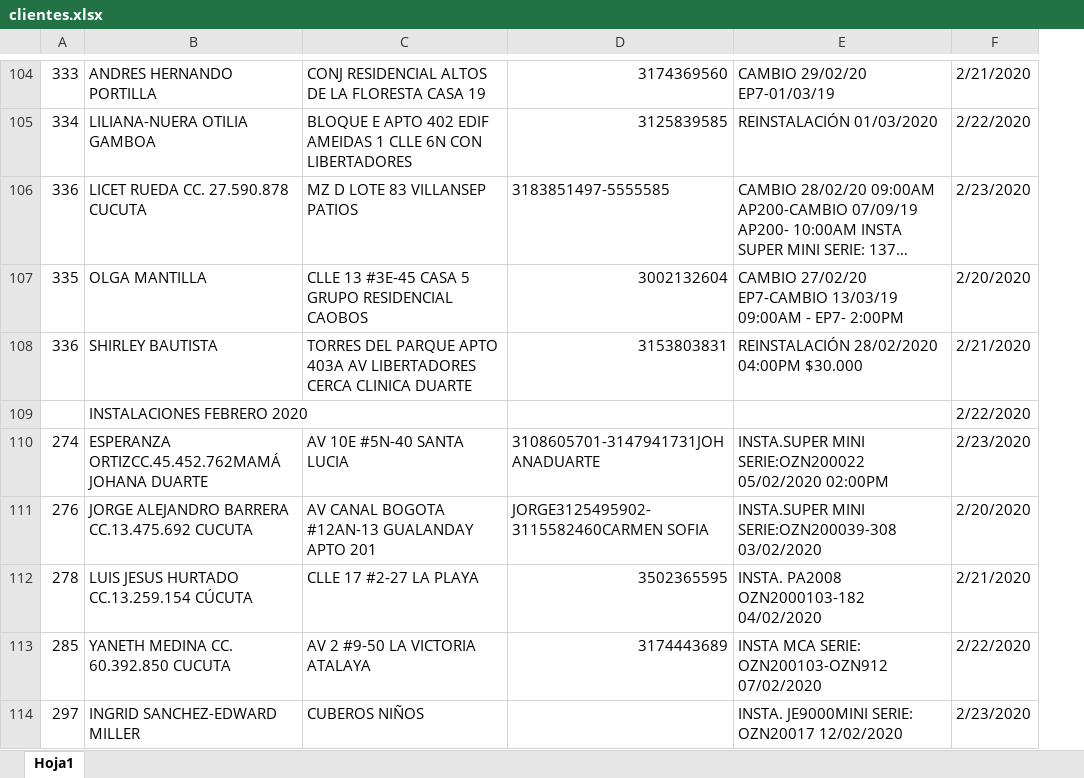
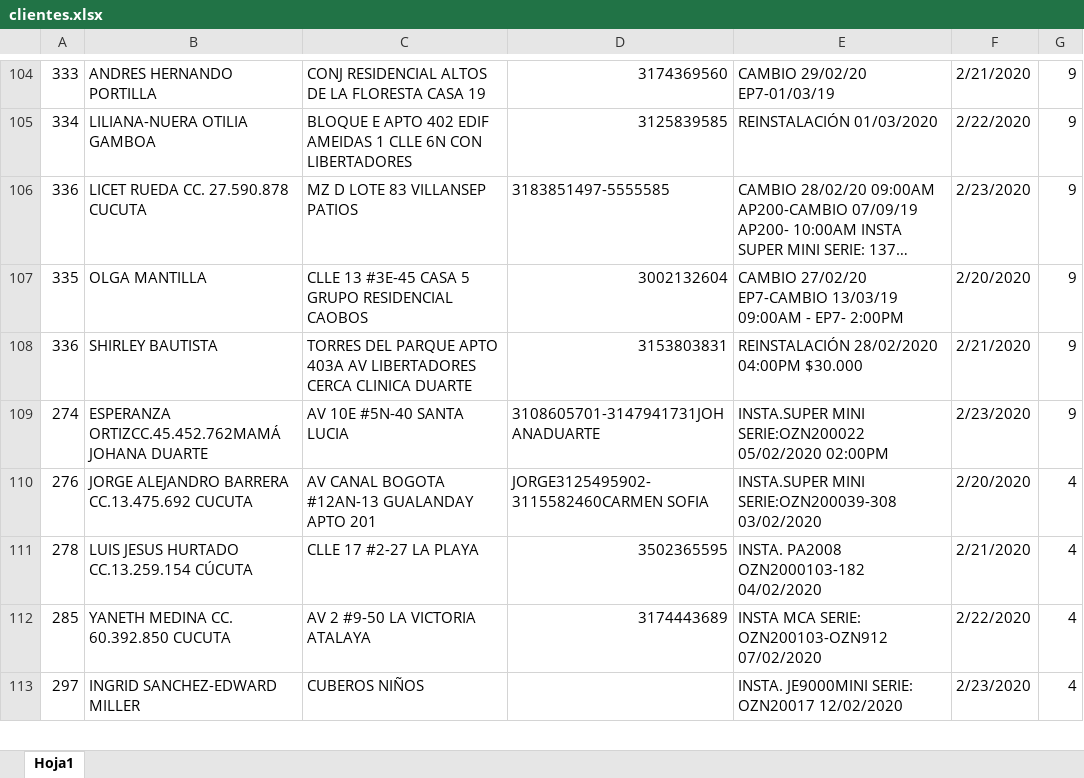
Before and after one commit to edcamero/filtro, an Excel workbook: data/clientes.xlsx, sheet Hoja1, drawn as a sheet; only a part is shown, gaps mark what is left out; long unchanged cells end in …; values as stored, in another font and other column widths than the file's, no cell formats; removed rows and columns are numbered as before the commit, all else as after; the diff covers the shown part only; the diff names each change by its address in the sheet, - before the commit and + after, or states it on an @@ line.

```diff
--- a/data/clientes.xlsx (sheet Hoja1)
+++ b/data/clientes.xlsx (sheet Hoja1)
+column G, rows 104-113: 9 | 9 | 9 | 9 | 9 | 9 | 4 | 4 | 4 | 4
-row 109:  | INSTALACIONES FEBRERO 2020 |  |  |  | 2/22/2020
```
Also changed, not shown: 64 added rows and 19 edited cells elsewhere in this sheet, cell formats.
